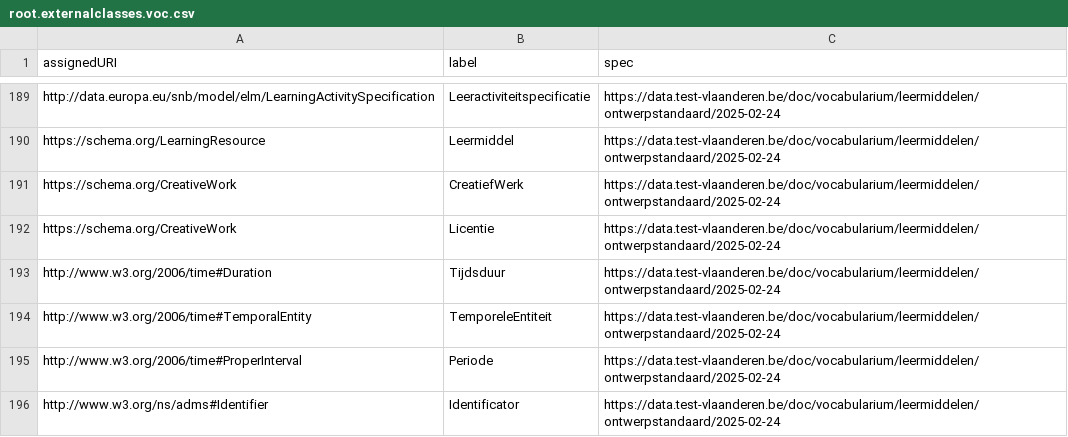
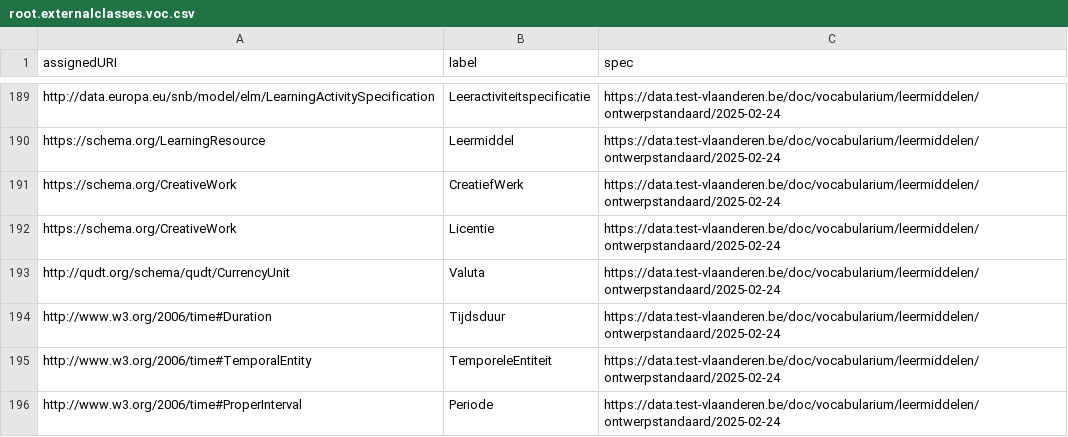
Before and after one commit to Informatievlaanderen/data.vlaanderen.be-statistics, a CSV file: root.externalclasses.voc.csv, drawn as a sheet; only a part is shown, gaps mark what is left out; the shorter side is filled out with more unchanged rows; the diff covers the shown part only.

```diff
--- a/root.externalclasses.voc.csv
+++ b/root.externalclasses.voc.csv
@@ -192,2 +192,3 @@
 "https://schema.org/CreativeWork","Licentie","https://data.test-vlaanderen.be/doc/vocabularium/leermiddelen/ontwerpstandaard/2025-02-24"
+"http://qudt.org/schema/qudt/CurrencyUnit","Valuta","https://data.test-vlaanderen.be/doc/vocabularium/leermiddelen/ontwerpstandaard/2025-02-24"
 "http://www.w3.org/2006/time#Duration","Tijdsduur","https://data.test-vlaanderen.be/doc/vocabularium/leermiddelen/ontwerpstandaard/2025-02-24"
```
Also changed, not shown: 5 added rows elsewhere in this file, root.classes.voc.csv, root.externalproperties.voc.csv, 14 other files.
